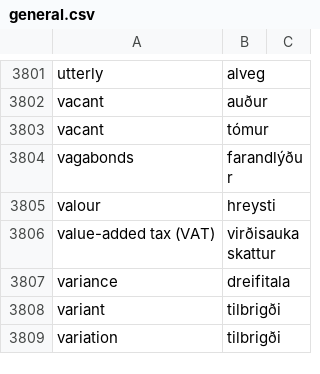
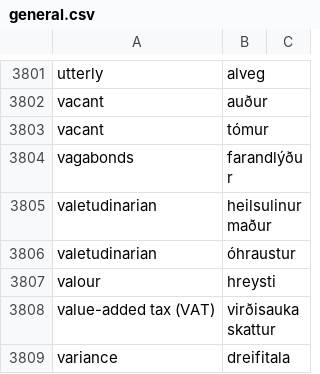
Before and after one commit to judyfong/dictionary, a CSV file: general.csv, drawn as a sheet; only a part is shown, gaps mark what is left out; the shorter side is filled out with more unchanged rows.

Commit message:
Update general.csv

```diff
--- a/general.csv
+++ b/general.csv
@@ -3804,2 +3804,4 @@ vacant,tómur
 vagabonds,farandlýður
+valetudinarian,heilsulinur maður
+valetudinarian, óhraustur
 valour,hreysti
```
